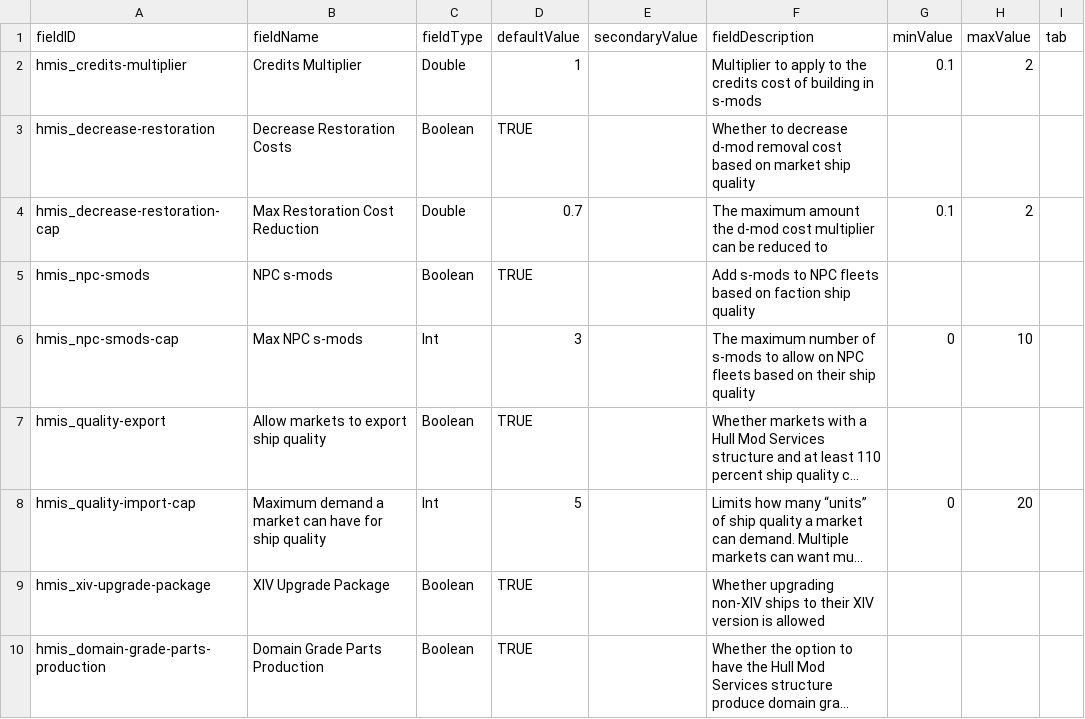
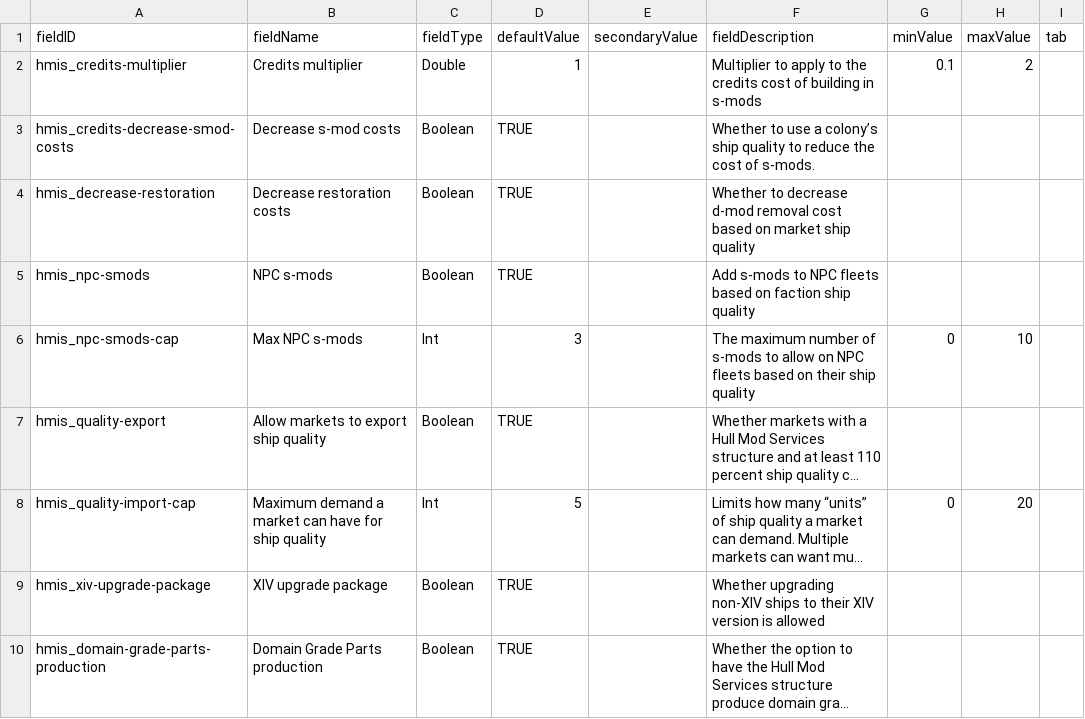
Before and after one commit to Pentarctagon/HullModIndustrialServices, a CSV file: data/config/LunaSettings.csv, drawn as a sheet; long unchanged cells end in …; removed rows and columns are numbered as before the commit, all else as after; the diff names each change by its address in the sheet, - before the commit and + after, or states it on an @@ line.

```diff
--- a/data/config/LunaSettings.csv
+++ b/data/config/LunaSettings.csv
-B2 (fieldName): Credits Multiplier
+B2 (fieldName): Credits multiplier
+row 3: hmis_credits-decrease-smod-costs | Decrease s-mod costs | Boolean | TRUE |  | Whether to use a colony’s ship quality to reduce the cost of s-mods.
-B4 (fieldName): Decrease Restoration Costs
+B4 (fieldName): Decrease restoration costs
-row 4: hmis_decrease-restoration-cap | Max Restoration Cost Reduction | Double | 0.7 |  | The maximum amount the d-mod cost multiplier can be reduced to | 0.1 | 2
-B9 (fieldName): XIV Upgrade Package
+B9 (fieldName): XIV upgrade package
-B10 (fieldName): Domain Grade Parts Production
+B10 (fieldName): Domain Grade Parts production
```
Also changed, not shown: 6 other files.
